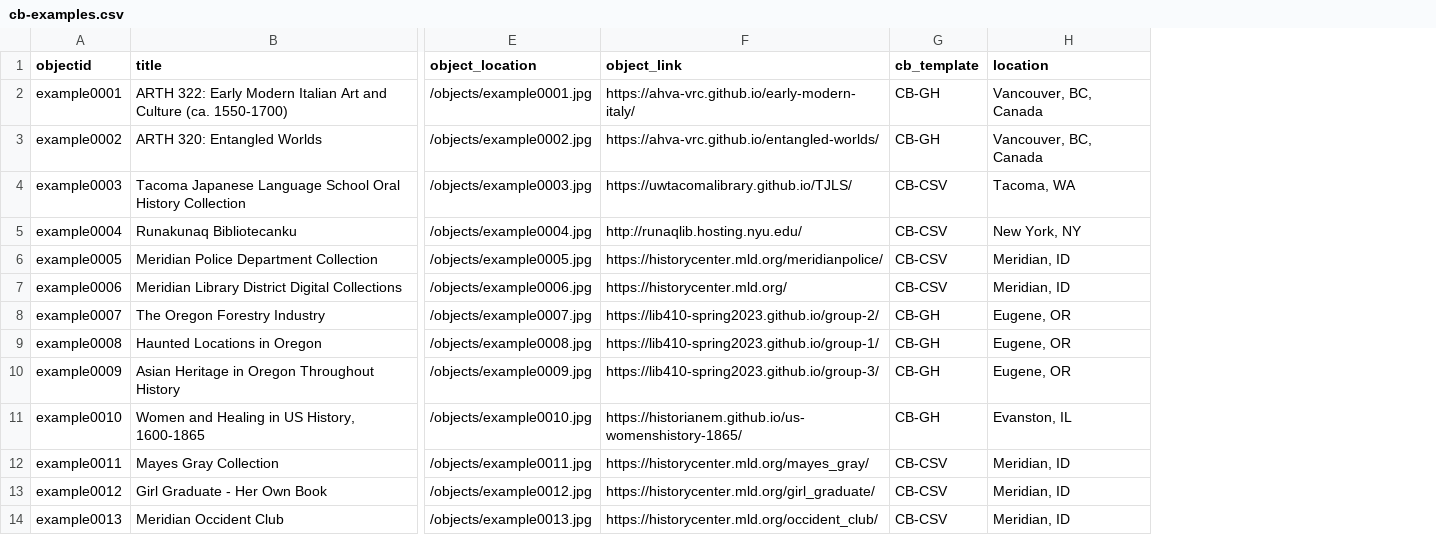
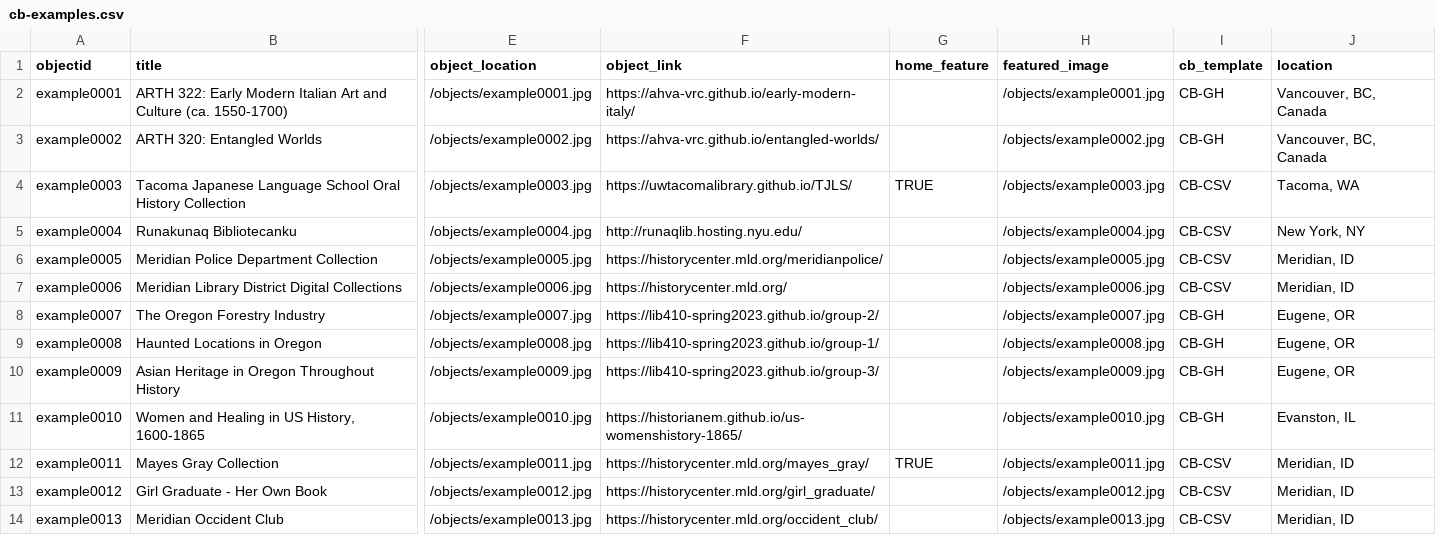
Before and after one commit to CollectionBuilder/cb-examples, a CSV file: _data/cb-examples.csv, drawn as a sheet; only a part is shown, gaps mark what is left out; the diff names each change by its address in the sheet, - before the commit and + after, or states it on an @@ line.

Commit message:
Random featured image

```diff
--- a/_data/cb-examples.csv
+++ b/_data/cb-examples.csv
+column G (home_feature), rows 4-12: TRUE |  |  |  |  |  |  |  | TRUE
+column H (featured_image), rows 2-14: /objects/example0001.jpg | /objects/example0002.jpg | /objects/example0003.jpg | /objects/example0004.jpg | /objects/example0005.jpg | /objects/example0006.jpg | /objects/example0007.jpg | /objects/example0008.jpg | /objects/example0009.jpg | /objects/example0010.jpg | /objects/example0011.jpg | /objects/example0012.jpg | /objects/example0013.jpg
```
Also changed, not shown: 4 other files.
